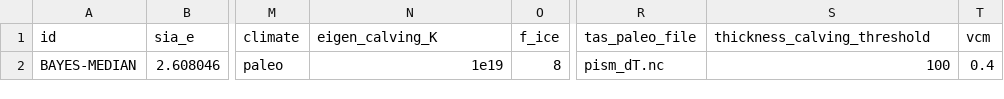
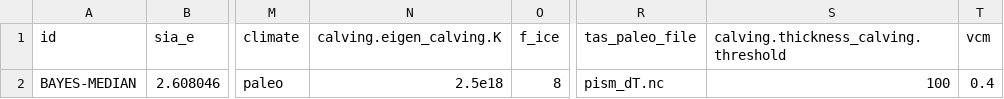
Before and after one commit to pism/pism-greenland, a CSV file: uncertainty_quantification/ensemble_gris_paleo_init.csv, drawn as a sheet; only a part is shown, gaps mark what is left out; the diff names each change by its address in the sheet, - before the commit and + after, or states it on an @@ line.

```diff
--- a/uncertainty_quantification/ensemble_gris_paleo_init.csv
+++ b/uncertainty_quantification/ensemble_gris_paleo_init.csv
-N1: eigen_calving_K
+N1: calving.eigen_calving.K
-S1: thickness_calving_threshold
+S1: calving.thickness_calving.threshold
-N2 (calving.eigen_calving.K): 1e19
+N2 (calving.eigen_calving.K): 2.5e18
```
Also changed, not shown: 1 other file.
